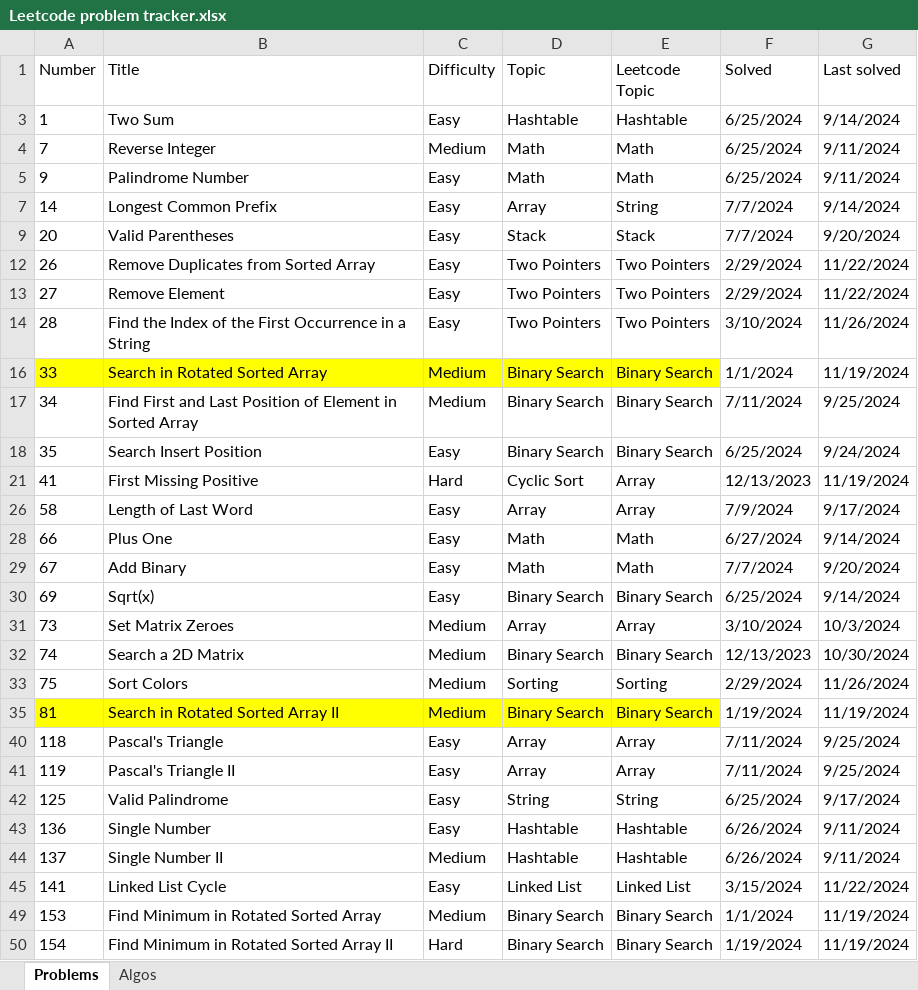
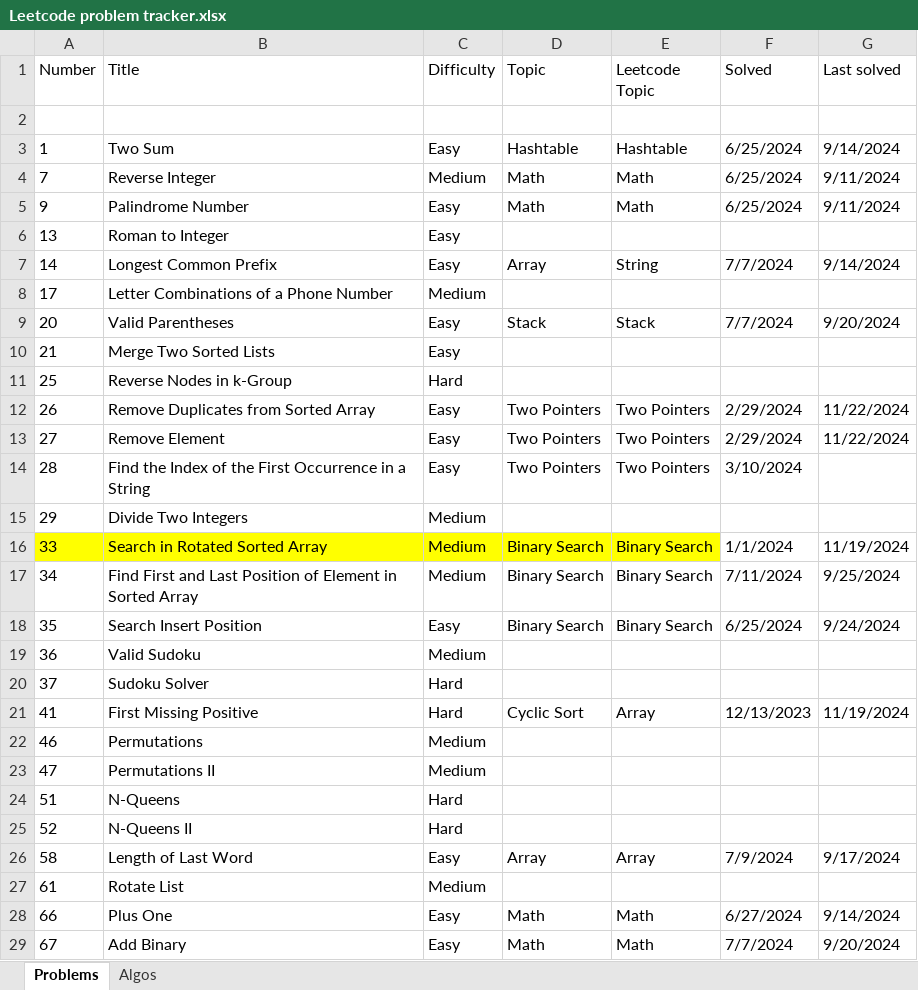
Before and after one commit to nvirkar/Leetcode, an Excel workbook: Leetcode problem tracker.xlsx, sheet Problems, drawn as a sheet; only a part is shown; the shorter side is filled out with more unchanged rows; values as stored, in another font and other column widths than the file's, no borders; the diff covers the shown part only; the diff names each change by its address in the sheet, - before the commit and + after, or states it on an @@ line.

```diff
--- a/Leetcode problem tracker.xlsx (sheet Problems)
+++ b/Leetcode problem tracker.xlsx (sheet Problems)
+row 2: (empty)
@@ row 6 unhidden: 13 | Roman to Integer | Easy @@
@@ row 8 unhidden: 17 | Letter Combinations of a Phone Number | Medium @@
@@ row 10 unhidden: 21 | Merge Two Sorted Lists | Easy @@
@@ row 11 unhidden: 25 | Reverse Nodes in k-Group | Hard @@
-G14 (Last solved): 11/26/2024
+G14 (Last solved): (empty)
@@ row 15 unhidden: 29 | Divide Two Integers | Medium @@
@@ row 19 unhidden: 36 | Valid Sudoku | Medium @@
@@ row 20 unhidden: 37 | Sudoku Solver | Hard @@
@@ row 22 unhidden: 46 | Permutations | Medium @@
@@ row 23 unhidden: 47 | Permutations II | Medium @@
@@ row 24 unhidden: 51 | N-Queens | Hard @@
@@ row 25 unhidden: 52 | N-Queens II | Hard @@
@@ row 27 unhidden: 61 | Rotate List | Medium @@
```
Also changed, not shown: 24 hidden or unhidden rows elsewhere in this sheet, sheet Algos, 3 other files.
